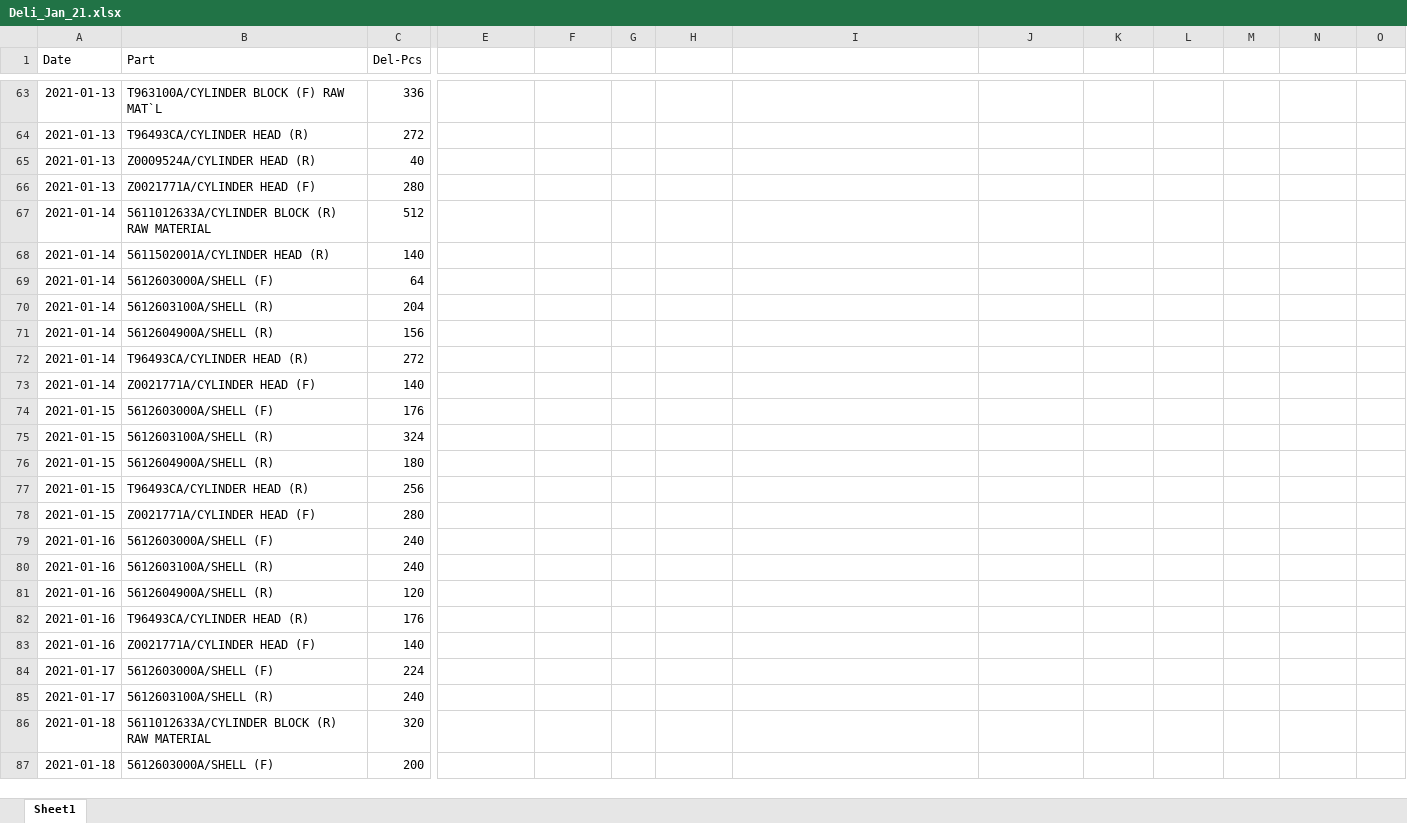
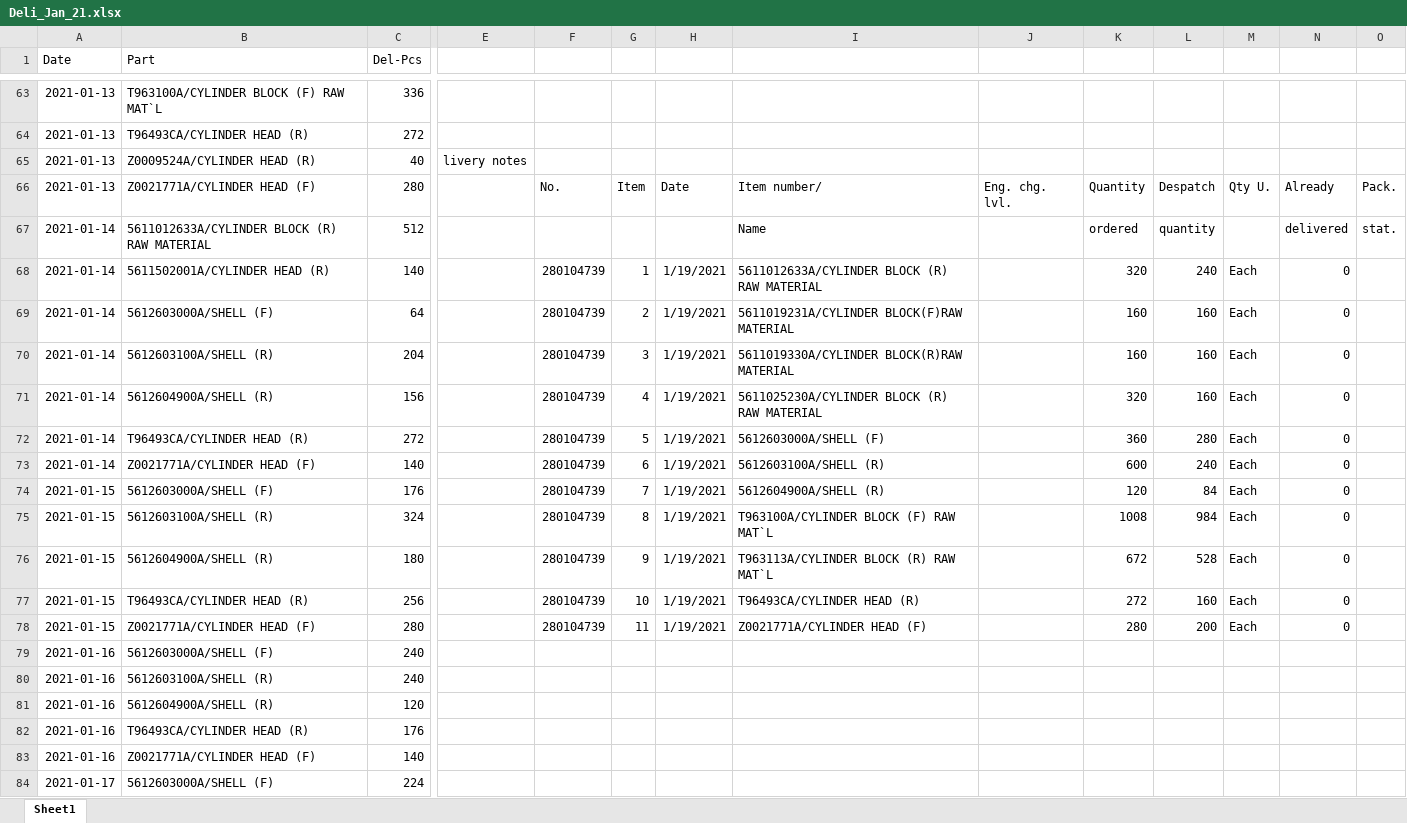
Before and after one commit to UtaiC/SIM-Delivery, an Excel workbook: Deli_Jan_21.xlsx, sheet Sheet1, drawn as a sheet; only a part is shown, gaps mark what is left out; the shorter side is filled out with more unchanged rows; values as stored, in another font and other column widths than the file's, no borders; charts and pictures not drawn; removed rows and columns are numbered as before the commit, all else as after; rows hold the shown columns only; the diff covers the shown part only; the diff names each change by its address in the sheet, - before the commit and + after, or states it on an @@ line.

```diff
--- a/Deli_Jan_21.xlsx (sheet Sheet1)
+++ b/Deli_Jan_21.xlsx (sheet Sheet1)
-E65: (empty)
+E65: livery notes
-row 66: 2021-01-13 | Z0021771A/CYLINDER HEAD (F) | 280
-row 67: 2021-01-14 | 5611012633A/CYLINDER BLOCK (R) RAW MATERIAL | 512
-row 68: 2021-01-14 | 5611502001A/CYLINDER HEAD (R) | 140
-row 69: 2021-01-14 | 5612603000A/SHELL (F) | 64
-row 70: 2021-01-14 | 5612603100A/SHELL (R) | 204
-row 71: 2021-01-14 | 5612604900A/SHELL (R) | 156
-row 72: 2021-01-14 | T96493CA/CYLINDER HEAD (R) | 272
-row 73: 2021-01-14 | Z0021771A/CYLINDER HEAD (F) | 140
-row 74: 2021-01-15 | 5612603000A/SHELL (F) | 176
-row 75: 2021-01-15 | 5612603100A/SHELL (R) | 324
-row 76: 2021-01-15 | 5612604900A/SHELL (R) | 180
-row 77: 2021-01-15 | T96493CA/CYLINDER HEAD (R) | 256
-row 78: 2021-01-15 | Z0021771A/CYLINDER HEAD (F) | 280
+row 66: 2021-01-13 | Z0021771A/CYLINDER HEAD (F) | 280 |  | No. | Item | Date | Item number/ | Eng. chg. lvl. | Quantity | Despatch | Qty U. | Already | Pack.
+row 67: 2021-01-14 | 5611012633A/CYLINDER BLOCK (R) RAW MATERIAL | 512 |  |  |  |  | Name |  | ordered | quantity |  | delivered | stat.
+row 68: 2021-01-14 | 5611502001A/CYLINDER HEAD (R) | 140 |  | 280104739 | 1 | 1/19/2021 | 5611012633A/CYLINDER BLOCK (R) RAW MATERIAL |  | 320 | 240 | Each | 0
+row 69: 2021-01-14 | 5612603000A/SHELL (F) | 64 |  | 280104739 | 2 | 1/19/2021 | 5611019231A/CYLINDER BLOCK(F)RAW MATERIAL |  | 160 | 160 | Each | 0
+row 70: 2021-01-14 | 5612603100A/SHELL (R) | 204 |  | 280104739 | 3 | 1/19/2021 | 5611019330A/CYLINDER BLOCK(R)RAW MATERIAL |  | 160 | 160 | Each | 0
+row 71: 2021-01-14 | 5612604900A/SHELL (R) | 156 |  | 280104739 | 4 | 1/19/2021 | 5611025230A/CYLINDER BLOCK (R) RAW MATERIAL |  | 320 | 160 | Each | 0
+row 72: 2021-01-14 | T96493CA/CYLINDER HEAD (R) | 272 |  | 280104739 | 5 | 1/19/2021 | 5612603000A/SHELL (F) |  | 360 | 280 | Each | 0
+row 73: 2021-01-14 | Z0021771A/CYLINDER HEAD (F) | 140 |  | 280104739 | 6 | 1/19/2021 | 5612603100A/SHELL (R) |  | 600 | 240 | Each | 0
+row 74: 2021-01-15 | 5612603000A/SHELL (F) | 176 |  | 280104739 | 7 | 1/19/2021 | 5612604900A/SHELL (R) |  | 120 | 84 | Each | 0
+row 75: 2021-01-15 | 5612603100A/SHELL (R) | 324 |  | 280104739 | 8 | 1/19/2021 | T963100A/CYLINDER BLOCK (F) RAW MAT`L |  | 1008 | 984 | Each | 0
+row 76: 2021-01-15 | 5612604900A/SHELL (R) | 180 |  | 280104739 | 9 | 1/19/2021 | T963113A/CYLINDER BLOCK (R) RAW MAT`L |  | 672 | 528 | Each | 0
+row 77: 2021-01-15 | T96493CA/CYLINDER HEAD (R) | 256 |  | 280104739 | 10 | 1/19/2021 | T96493CA/CYLINDER HEAD (R) |  | 272 | 160 | Each | 0
+row 78: 2021-01-15 | Z0021771A/CYLINDER HEAD (F) | 280 |  | 280104739 | 11 | 1/19/2021 | Z0021771A/CYLINDER HEAD (F) |  | 280 | 200 | Each | 0
```
Also changed, not shown: 11 added rows elsewhere in this sheet, EDI_Jan_21.xlsx.
